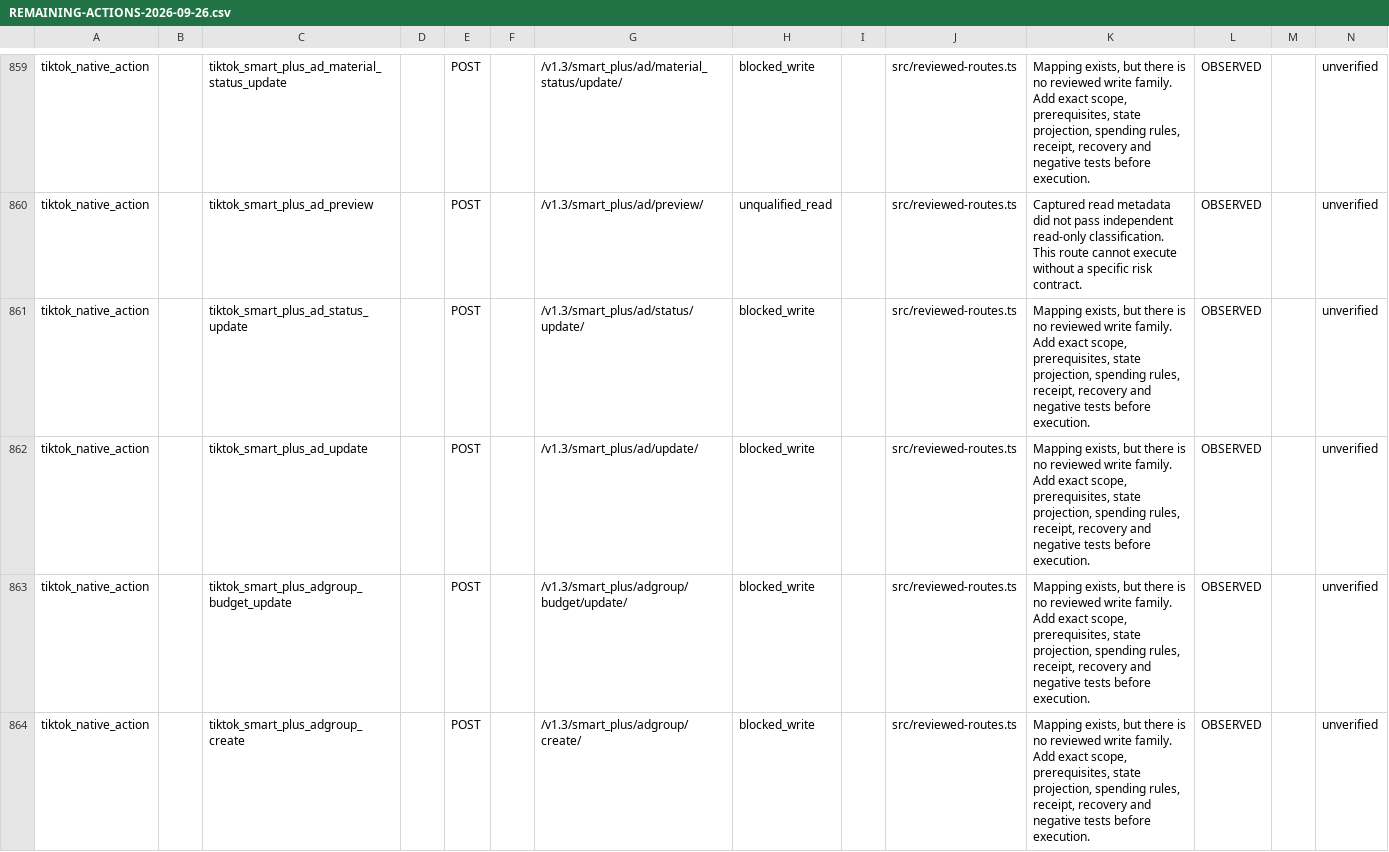
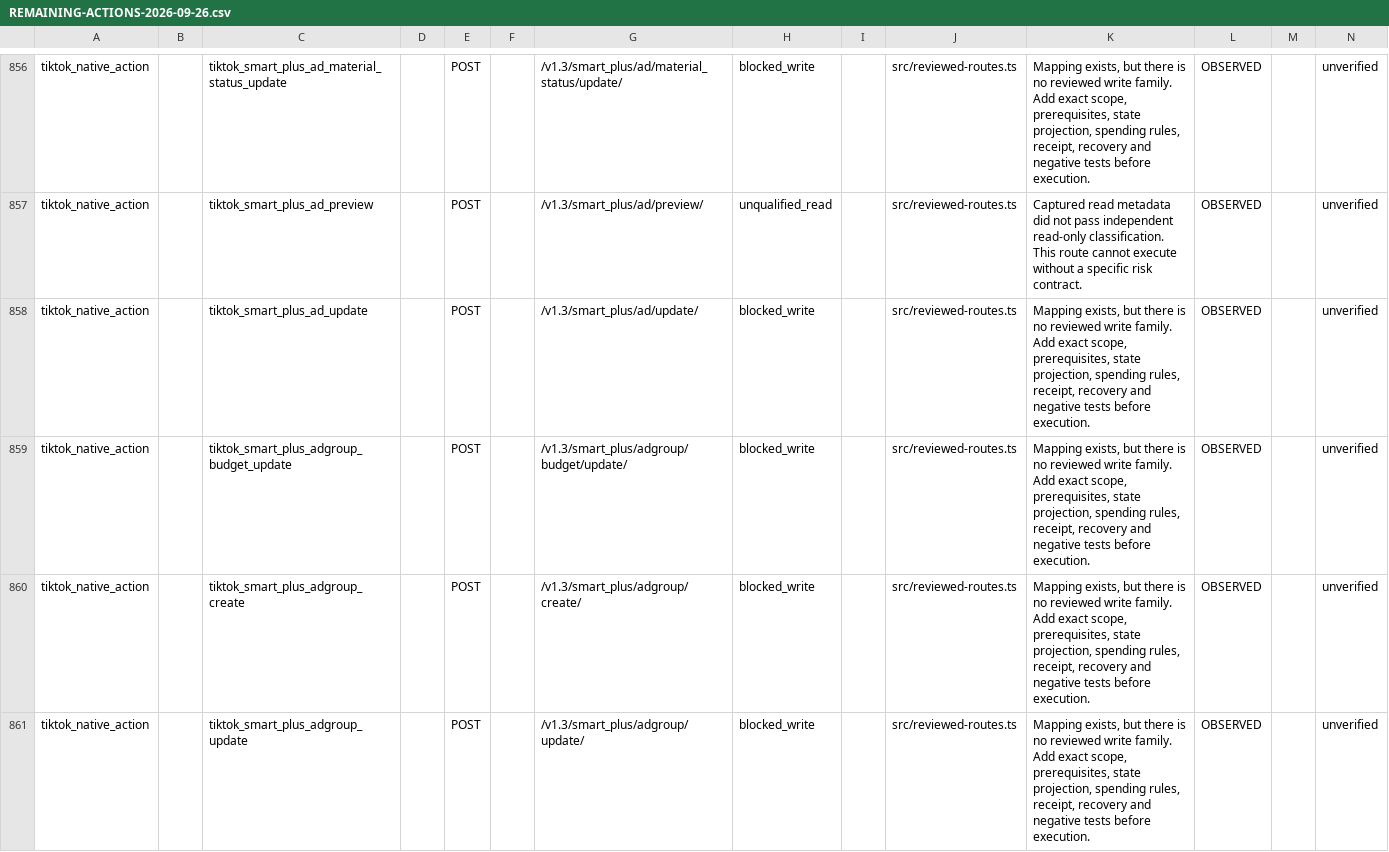
Before and after one commit to magdyezy1/CAMCP, a CSV file: docs/implementation/REMAINING-ACTIONS-2026-09-26.csv, drawn as a sheet; only a part is shown, gaps mark what is left out; the shorter side is filled out with more unchanged rows; the diff covers the shown part only; the diff names each change by its address in the sheet, - before the commit and + after, or states it on an @@ line.

```diff
--- a/docs/implementation/REMAINING-ACTIONS-2026-09-26.csv
+++ b/docs/implementation/REMAINING-ACTIONS-2026-09-26.csv
-row 861: tiktok_native_action |  | tiktok_smart_plus_ad_status_update |  | POST |  | /v1.3/smart_plus/ad/status/update/ | blocked_write |  | src/reviewed-routes.ts | Mapping exists, but there is no reviewed write family. Add exact scope, prerequisites, state projection, spending rules, receipt, recovery and negative tests before execution. | OBSERVED |  | unverified
```
Also changed, not shown: 5 removed rows elsewhere in this file, 17 other files.
